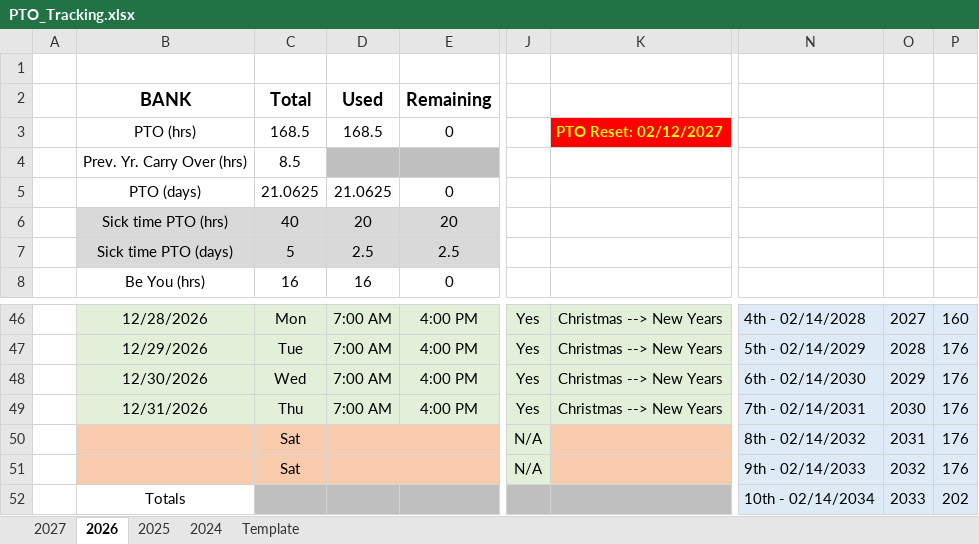
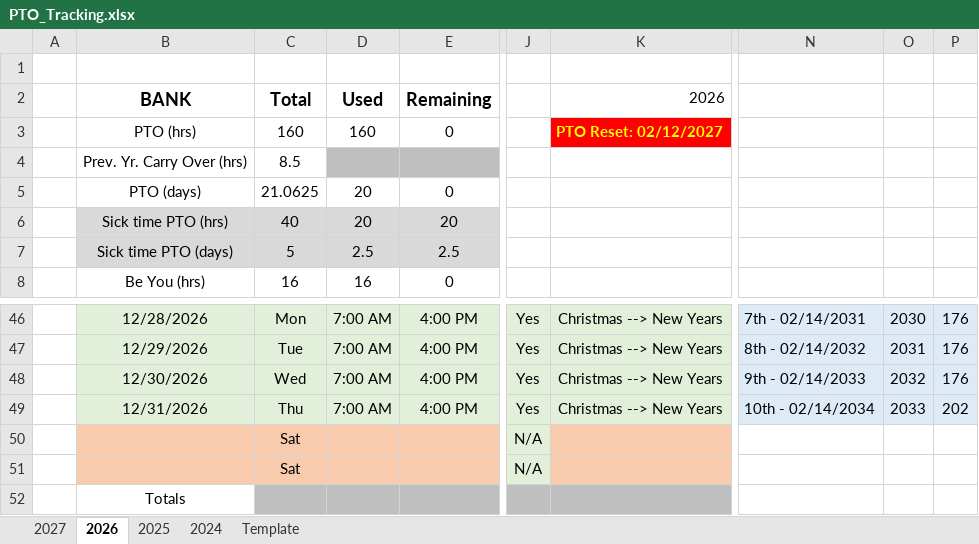
Before and after one commit to nsPubRepo/Development, an Excel workbook: PTO_Tracking.xlsx, sheet 2026, drawn as a sheet; only a part is shown, gaps mark what is left out; values as stored, in another font and other column widths than the file's, no borders; charts and pictures and conditional formats not drawn; the diff covers the shown part only; the diff names each change by its address in the sheet, - before the commit and + after, or states it on an @@ line.

```diff
--- a/PTO_Tracking.xlsx (sheet 2026)
+++ b/PTO_Tracking.xlsx (sheet 2026)
-K2: (empty)
+K2: 2026
-C3: 168.5
+C3: 160
-D3: 168.5
+D3: 160
-D5: 21.0625
+D5: 20
-N46: 4th - 02/14/2028
+N46: 7th - 02/14/2031
-O46: 2027
+O46: 2030
-P46: 160
+P46: 176
-N47: 5th - 02/14/2029
+N47: 8th - 02/14/2032
-O47: 2028
+O47: 2031
-N48: 6th - 02/14/2030
+N48: 9th - 02/14/2033
-O48: 2029
+O48: 2032
-N49: 7th - 02/14/2031
+N49: 10th - 02/14/2034
-O49: 2030
+O49: 2033
-P49: 176
+P49: 202
-N50: 8th - 02/14/2032
+N50: (empty)
-N50:P52 fill: #DEEBF7
+N50:P52 fill: none
-O50: 2031
+O50: (empty)
-P50:P51: 176
+P50:P51: (empty)
-N51: 9th - 02/14/2033
+N51: (empty)
-O51: 2032
+O51: (empty)
-N52: 10th - 02/14/2034
+N52: (empty)
-O52: 2033
+O52: (empty)
-P52: 202
+P52: (empty)
```
Also changed, not shown: 35 edited cells and cell formats elsewhere in this sheet, sheet 2027, formulas that keep their value, charts or pictures, Time_Tracking/WorkHours_Calculator_2026.xlsx, 3 other files.
